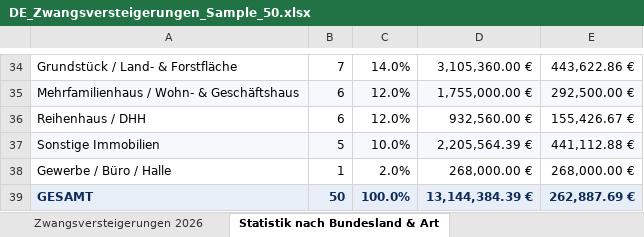
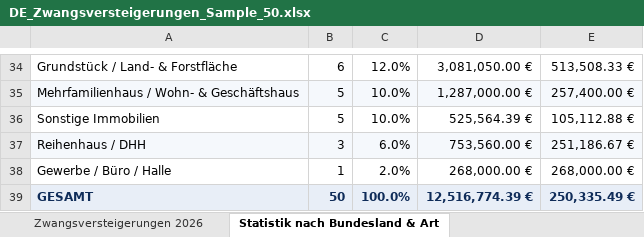
Before and after one commit to andregrunert-ctrl/german-b2b-data-suite, an Excel workbook: samples/DE_Zwangsversteigerungen_Sample_50.xlsx, sheet Statistik nach Bundesland & Art, drawn as a sheet; only a part is shown, gaps mark what is left out; values as stored, in another font and other column widths than the file's, no borders; removed rows and columns are numbered as before the commit, all else as after; the diff covers the shown part only; the diff names each change by its address in the sheet, - before the commit and + after, or states it on an @@ line.

```diff
--- a/samples/DE_Zwangsversteigerungen_Sample_50.xlsx (sheet Statistik nach Bundesland & Art)
+++ b/samples/DE_Zwangsversteigerungen_Sample_50.xlsx (sheet Statistik nach Bundesland & Art)
-B34: 7
+B34: 6
-C34: 14.0%
+C34: 12.0%
-D34: 3,105,360.00 €
+D34: 3,081,050.00 €
-E34: 443,622.86 €
+E34: 513,508.33 €
-B35: 6
+B35: 5
-C35: 12.0%
+C35: 10.0%
-D35: 1,755,000.00 €
+D35: 1,287,000.00 €
-E35: 292,500.00 €
+E35: 257,400.00 €
-row 36: Reihenhaus / DHH | 6 | 12.0% | 932,560.00 € | 155,426.67 €
-A36:E36 fill: #F5F8FC
+A36:E36 fill: none
-D36: 2,205,564.39 €
+D36: 525,564.39 €
-E36: 441,112.88 €
+E36: 105,112.88 €
+row 37: Reihenhaus / DHH | 3 | 6.0% | 753,560.00 € | 251,186.67 €
-D39: 13,144,384.39 €
+D39: 12,516,774.39 €
-E39: 262,887.69 €
+E39: 250,335.49 €
```
Also changed, not shown: 6 added rows, 6 removed rows, 17 edited cells and cell formats elsewhere in this sheet, sheet Zwangsversteigerungen 2026, samples/DE_Handelsregister_KYB_Sample_50.xlsx, 14 other files.
